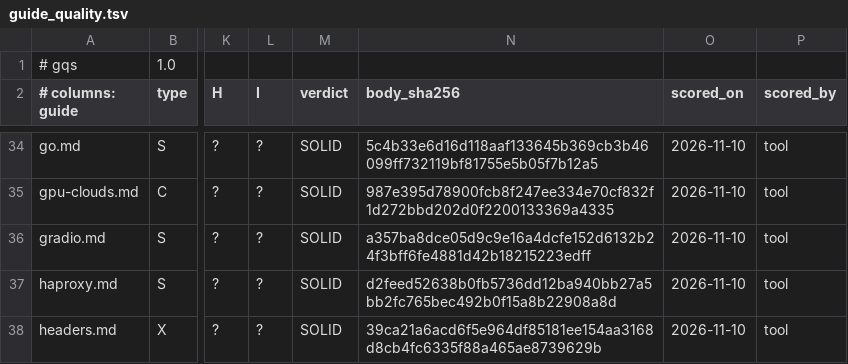
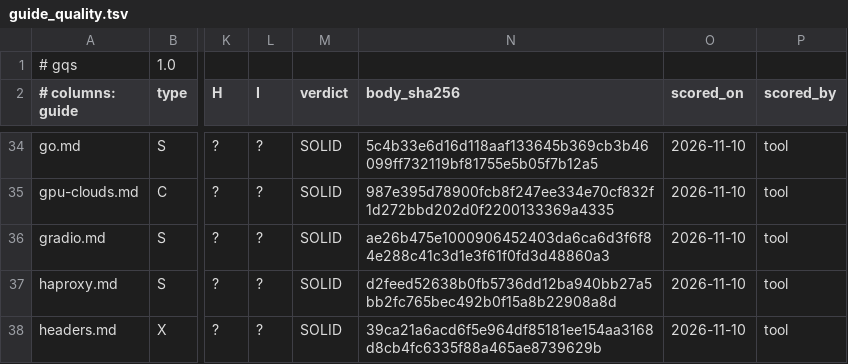
Before and after one commit to jposluns/secureconfig, a TSV file: tools/guide_quality.tsv, drawn as a sheet; only a part is shown, gaps mark what is left out; the diff names each change by its address in the sheet, - before the commit and + after, or states it on an @@ line.

```diff
--- a/tools/guide_quality.tsv
+++ b/tools/guide_quality.tsv
-N36 (body_sha256): a357ba8dce05d9c9e16a4dcfe152d6132b24f3bff6fe4881d42b18215223edff
+N36 (body_sha256): ae26b475e1000906452403da6ca6d3f6f84e288c41c3d1e3f61f0fd3d48860a3
```
Also changed, not shown: 6 other files.
